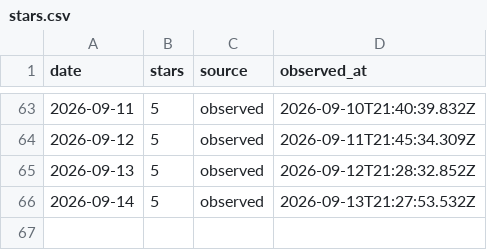
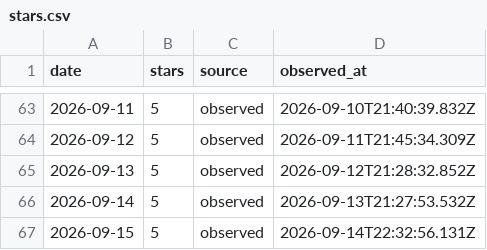
Before and after one commit to CialloKing/ba-click-fx-extension, a CSV file: stars.csv, drawn as a sheet; only a part is shown, gaps mark what is left out; the diff names each change by its address in the sheet, - before the commit and + after, or states it on an @@ line.

```diff
--- a/stars.csv
+++ b/stars.csv
+row 67: 2026-09-15 | 5 | observed | 2026-09-14T22:32:56.131Z
```
Also changed, not shown: 1 other file.
